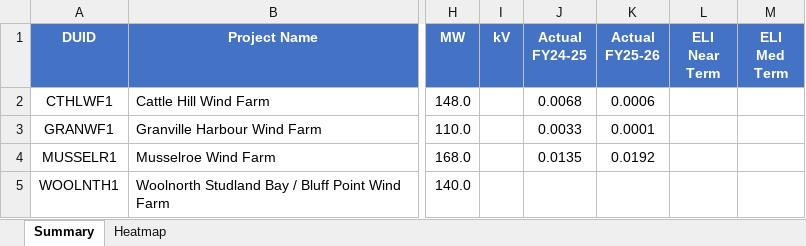
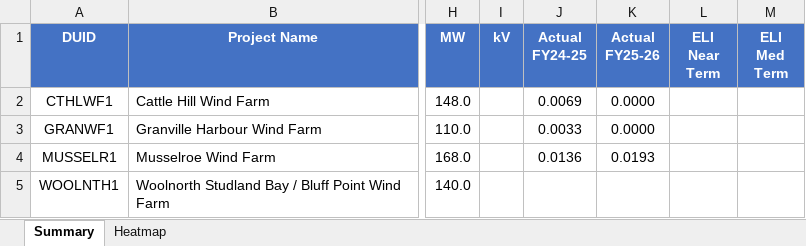
Before and after one commit to cutout-z/aemo-renewable-generator-dashboard, an Excel workbook: outputs/TAS_curtailment.xlsx, sheet Summary, drawn as a sheet; only a part is shown, gaps mark what is left out; values as stored, in another font and other column widths than the file's, no borders; the diff names each change by its address in the sheet, - before the commit and + after, or states it on an @@ line.

```diff
--- a/outputs/TAS_curtailment.xlsx (sheet Summary)
+++ b/outputs/TAS_curtailment.xlsx (sheet Summary)
-J2 (Actual FY24-25): 0.0068
+J2 (Actual FY24-25): 0.0069
-K2 (Actual FY25-26): 0.0006
+K2 (Actual FY25-26): 0.0000
-K3 (Actual FY25-26): 0.0001
+K3 (Actual FY25-26): 0.0000
-J4 (Actual FY24-25): 0.0135
+J4 (Actual FY24-25): 0.0136
-K4 (Actual FY25-26): 0.0192
+K4 (Actual FY25-26): 0.0193
```
Also changed, not shown: sheet Heatmap, outputs/NSW_curtailment.xlsx, outputs/QLD_curtailment.xlsx, 5 other files.
